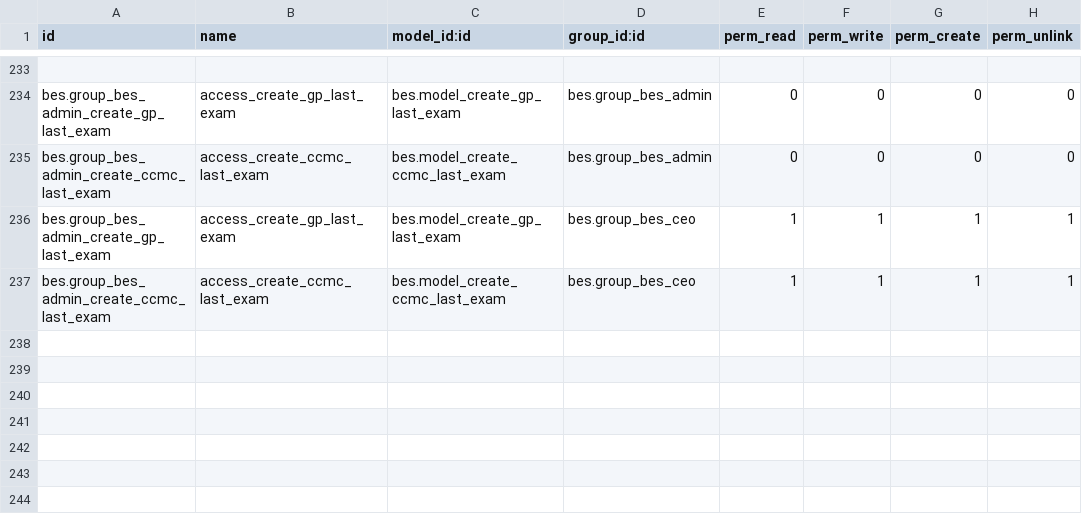
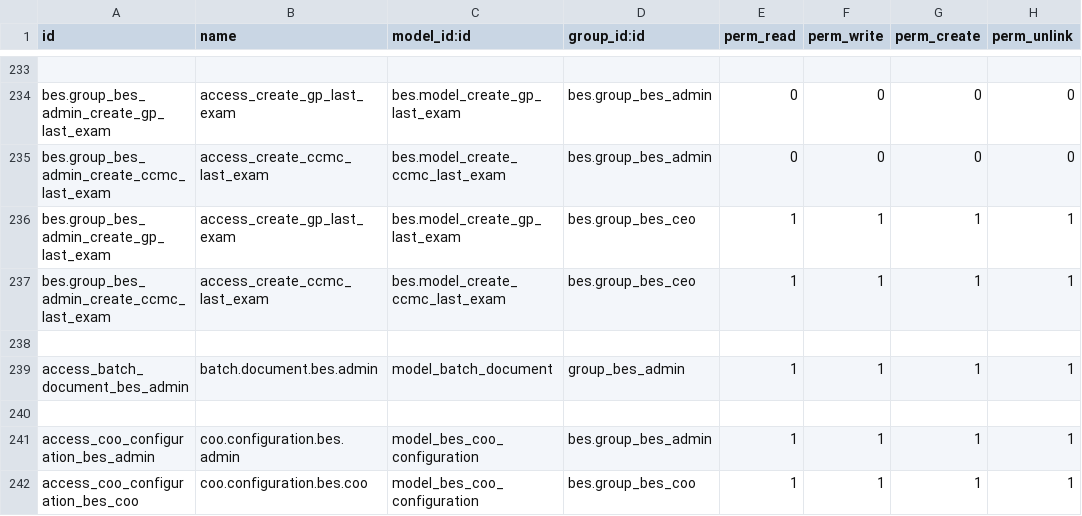
Before and after one commit to saif-esehat/bes, a CSV file: security/ir.model.access.csv, drawn as a sheet; only a part is shown, gaps mark what is left out.

```diff
--- a/security/ir.model.access.csv
+++ b/security/ir.model.access.csv
@@ -237 +237,6 @@ bes.group_bes_admin_create_gp_last_exam,access_create_gp_last_exam,bes.model_cre
 bes.group_bes_admin_create_ccmc_last_exam,access_create_ccmc_last_exam,bes.model_create_ccmc_last_exam,bes.group_bes_ceo,1,1,1,1
+
+access_batch_document_bes_admin,batch.document.bes.admin,model_batch_document,group_bes_admin,1,1,1,1
+
+access_coo_configuration_bes_admin,coo.configuration.bes.admin,model_bes_coo_configuration,bes.group_bes_admin,1,1,1,1
+access_coo_configuration_bes_coo,coo.configuration.bes.coo,model_bes_coo_configuration,bes.group_bes_coo,1,1,1,1
```
Also changed, not shown: 17 other files.
